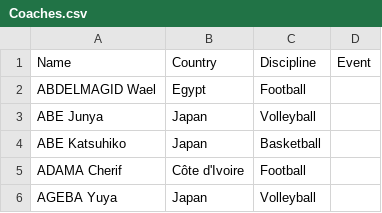
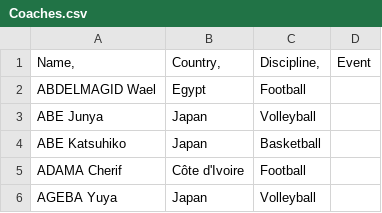
Before and after one commit to NitendraTripathi/data, a CSV file: Coaches.csv, drawn as a sheet; only a part is shown.

Commit message:
Update Coaches.csv

```diff
--- a/Coaches.csv
+++ b/Coaches.csv
@@ -1,2 +1,2 @@
-Name	Country	Discipline	Event
+Name,	Country,	Discipline,	Event
 ABDELMAGID Wael	Egypt	Football	
```
